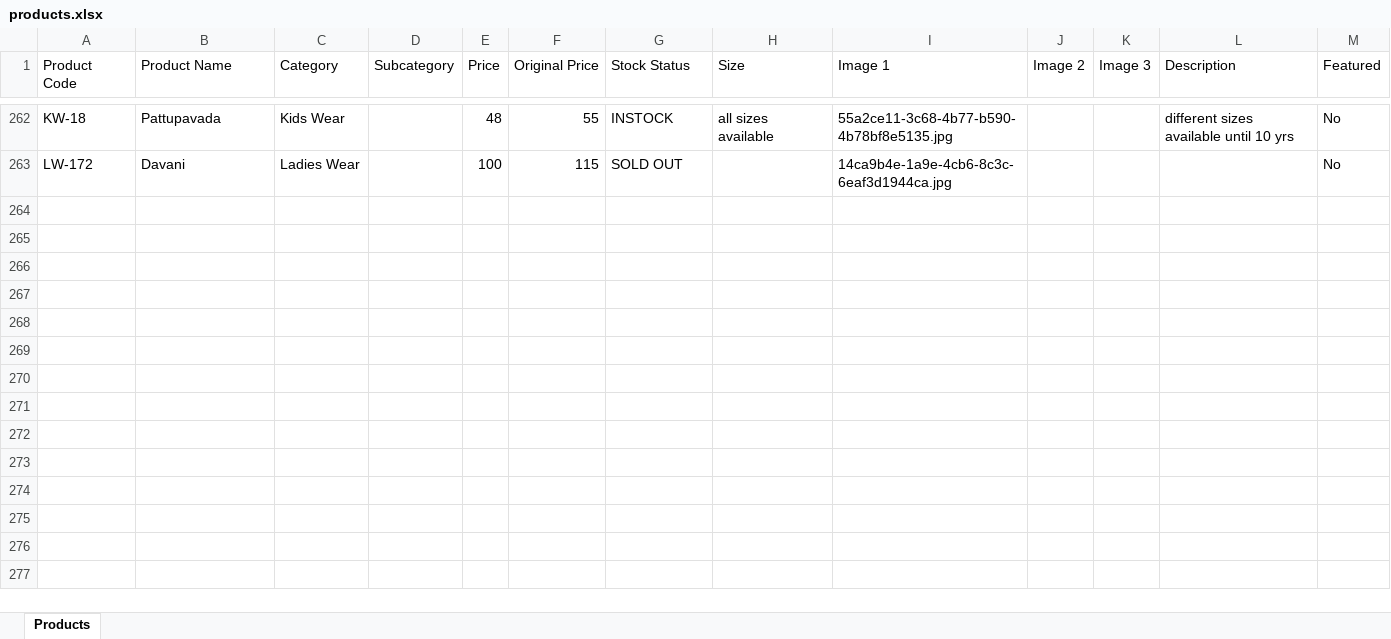
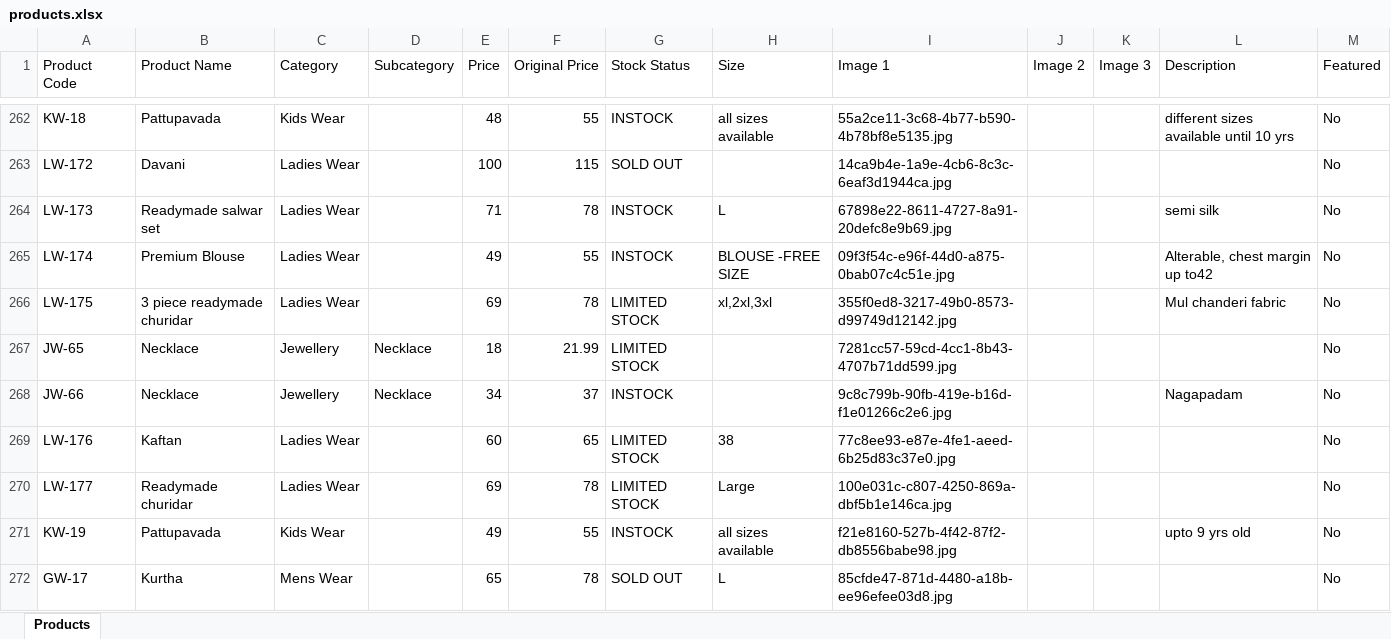
Before and after one commit to trendypearlsjp/trendypearlsv2, an Excel workbook: products.xlsx, sheet Products, drawn as a sheet; only a part is shown, gaps mark what is left out; values as stored, in another font and other column widths than the file's, no borders; the diff names each change by its address in the sheet, - before the commit and + after, or states it on an @@ line.

Commit message:
Update store products via Admin Panel - 26/08/2026, 1:33:52 am

```diff
--- a/products.xlsx (sheet Products)
+++ b/products.xlsx (sheet Products)
+row 264: LW-173 | Readymade salwar set | Ladies Wear |  | 71 | 78 | INSTOCK | L | 67898e22-8611-4727-8a91-20defc8e9b69.jpg |  |  | semi silk | No
+row 265: LW-174 | Premium Blouse | Ladies Wear |  | 49 | 55 | INSTOCK | BLOUSE -FREE SIZE | 09f3f54c-e96f-44d0-a875-0bab07c4c51e.jpg |  |  | Alterable, chest margin up to42 | No
+row 266: LW-175 | 3 piece readymade churidar | Ladies Wear |  | 69 | 78 | LIMITED STOCK | xl,2xl,3xl | 355f0ed8-3217-49b0-8573-d99749d12142.jpg |  |  | Mul chanderi fabric | No
+row 267: JW-65 | Necklace | Jewellery | Necklace | 18 | 21.99 | LIMITED STOCK |  | 7281cc57-59cd-4cc1-8b43-4707b71dd599.jpg |  |  |  | No
+row 268: JW-66 | Necklace | Jewellery | Necklace | 34 | 37 | INSTOCK |  | 9c8c799b-90fb-419e-b16d-f1e01266c2e6.jpg |  |  | Nagapadam | No
+row 269: LW-176 | Kaftan | Ladies Wear |  | 60 | 65 | LIMITED STOCK | 38 | 77c8ee93-e87e-4fe1-aeed-6b25d83c37e0.jpg |  |  |  | No
+row 270: LW-177 | Readymade churidar | Ladies Wear |  | 69 | 78 | LIMITED STOCK | Large | 100e031c-c807-4250-869a-dbf5b1e146ca.jpg |  |  |  | No
+row 271: KW-19 | Pattupavada | Kids Wear |  | 49 | 55 | INSTOCK | all sizes available | f21e8160-527b-4f42-87f2-db8556babe98.jpg |  |  | upto 9 yrs old | No
+row 272: GW-17 | Kurtha | Mens Wear |  | 65 | 78 | SOLD OUT | L | 85cfde47-871d-4480-a18b-ee96efee03d8.jpg |  |  |  | No
```
Also changed, not shown: 11 other files.
